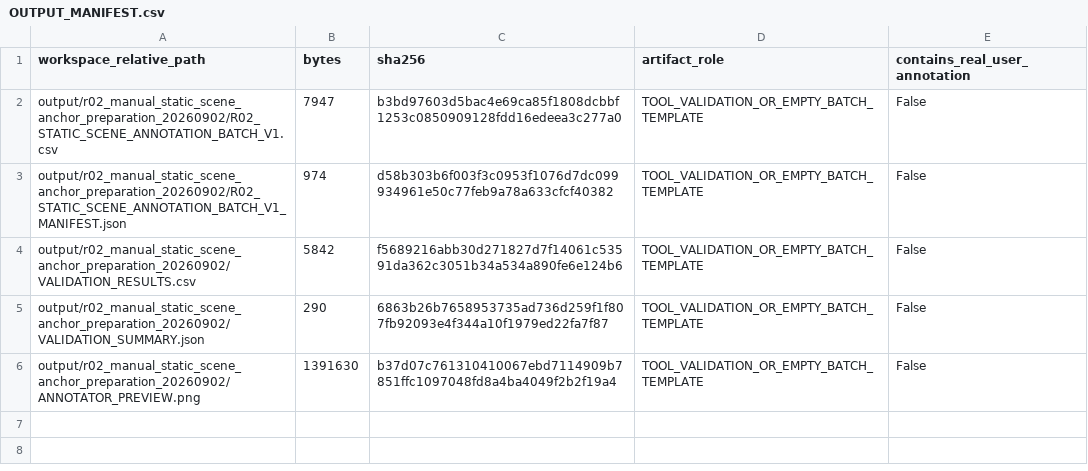
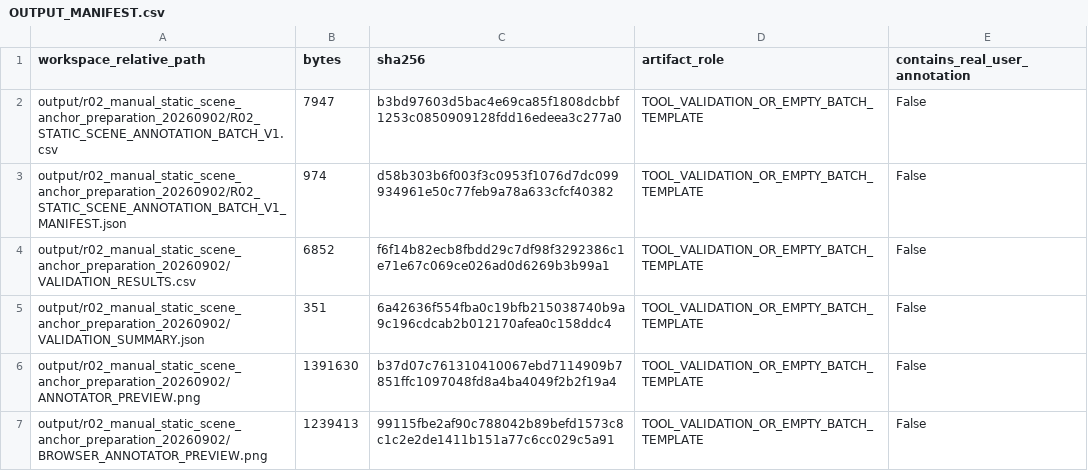
Before and after one commit to ccj-bot/optical-to-sar-vehicle-localization-research, a CSV file: output/r02_manual_static_scene_anchor_preparation_20260902/OUTPUT_MANIFEST.csv, drawn as a sheet.

```diff
--- a/output/r02_manual_static_scene_anchor_preparation_20260902/OUTPUT_MANIFEST.csv
+++ b/output/r02_manual_static_scene_anchor_preparation_20260902/OUTPUT_MANIFEST.csv
@@ -3,4 +3,5 @@ output/r02_manual_static_scene_anchor_preparation_20260902/R02_STATIC_SCENE_ANNO
 output/r02_manual_static_scene_anchor_preparation_20260902/R02_STATIC_SCENE_ANNOTATION_BATCH_V1_MANIFEST.json,974,d58b303b6f003f3c0953f1076d7dc099934961e50c77feb9a78a633cfcf40382,TOOL_VALIDATION_OR_EMPTY_BATCH_TEMPLATE,False
-output/r02_manual_static_scene_anchor_preparation_20260902/VALIDATION_RESULTS.csv,5842,f5689216abb30d271827d7f14061c53591da362c3051b34a534a890fe6e124b6,TOOL_VALIDATION_OR_EMPTY_BATCH_TEMPLATE,False
-output/r02_manual_static_scene_anchor_preparation_20260902/VALIDATION_SUMMARY.json,290,6863b26b7658953735ad736d259f1f807fb92093e4f344a10f1979ed22fa7f87,TOOL_VALIDATION_OR_EMPTY_BATCH_TEMPLATE,False
+output/r02_manual_static_scene_anchor_preparation_20260902/VALIDATION_RESULTS.csv,6852,f6f14b82ecb8fbdd29c7df98f3292386c1e71e67c069ce026ad0d6269b3b99a1,TOOL_VALIDATION_OR_EMPTY_BATCH_TEMPLATE,False
+output/r02_manual_static_scene_anchor_preparation_20260902/VALIDATION_SUMMARY.json,351,6a42636f554fba0c19bfb215038740b9a9c196cdcab2b012170afea0c158ddc4,TOOL_VALIDATION_OR_EMPTY_BATCH_TEMPLATE,False
 output/r02_manual_static_scene_anchor_preparation_20260902/ANNOTATOR_PREVIEW.png,1391630,b37d07c761310410067ebd7114909b7851ffc1097048fd8a4ba4049f2b2f19a4,TOOL_VALIDATION_OR_EMPTY_BATCH_TEMPLATE,False
+output/r02_manual_static_scene_anchor_preparation_20260902/BROWSER_ANNOTATOR_PREVIEW.png,1239413,99115fbe2af90c788042b89befd1573c8c1c2e2de1411b151a77c6cc029c5a91,TOOL_VALIDATION_OR_EMPTY_BATCH_TEMPLATE,False
```
Also changed, not shown: output/r02_manual_static_scene_anchor_preparation_20260902/VALIDATION_RESULTS.csv, 12 other files.
